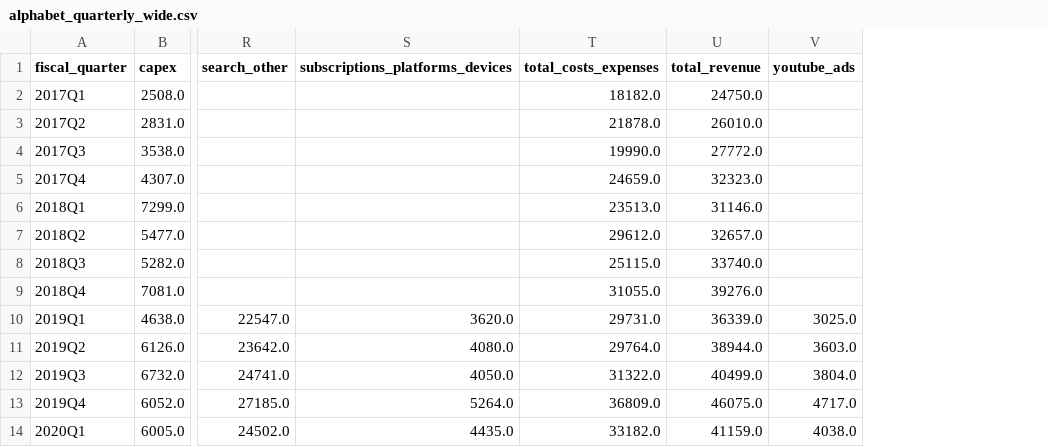
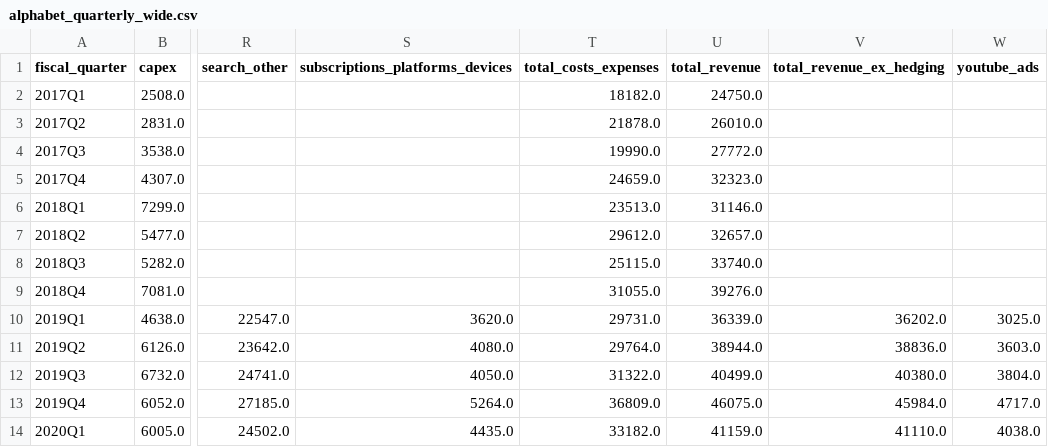
Before and after one commit to Allan-dq/alphabet-fpa-forecast, a CSV file: data/processed/alphabet_quarterly_wide.csv, drawn as a sheet; only a part is shown, gaps mark what is left out; the diff names each change by its address in the sheet, - before the commit and + after, or states it on an @@ line.

```diff
--- a/data/processed/alphabet_quarterly_wide.csv
+++ b/data/processed/alphabet_quarterly_wide.csv
+column V (total_revenue_ex_hedging), rows 10-14: 36202.0 | 38836.0 | 40380.0 | 45984.0 | 41110.0
```
Also changed, not shown: 57 other files.
